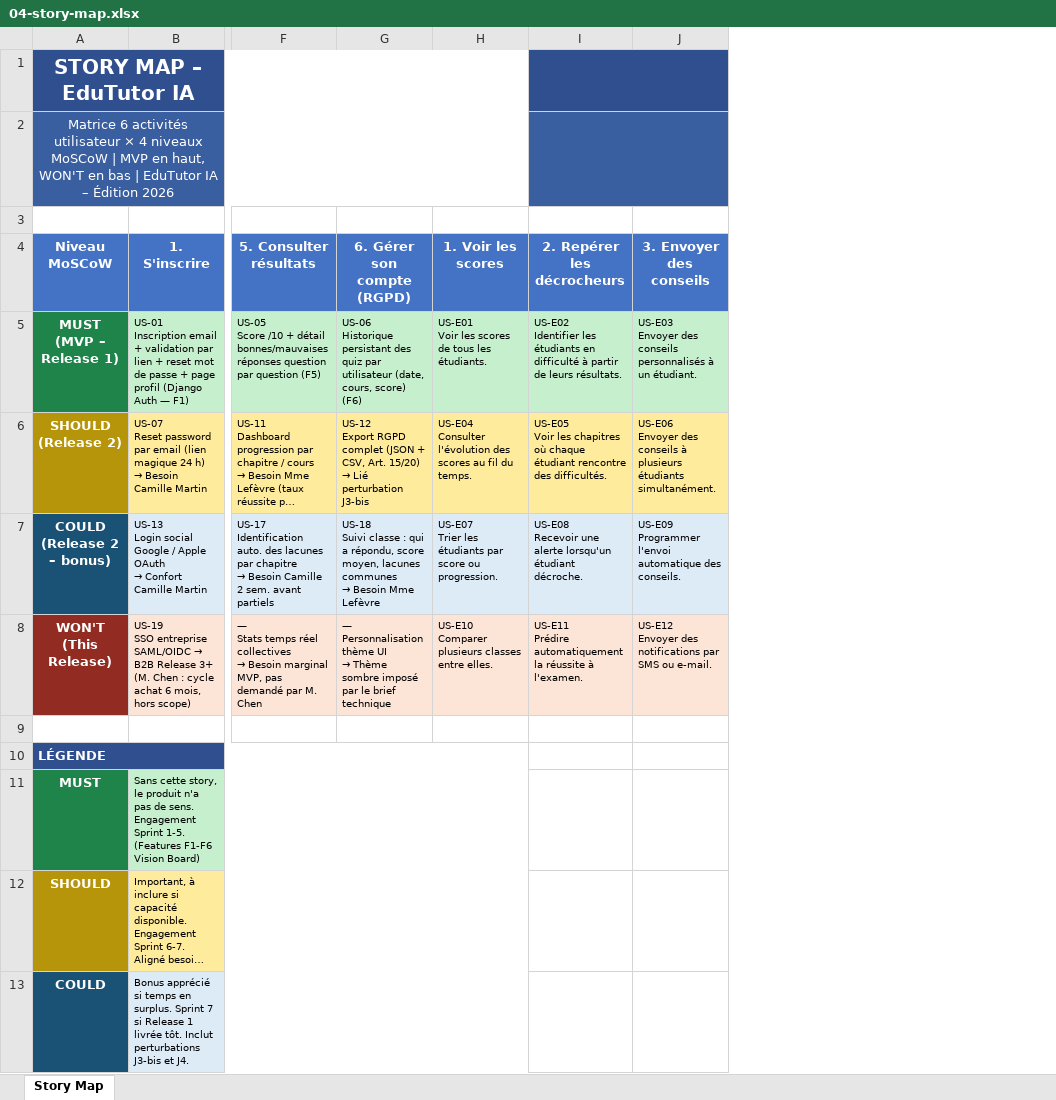
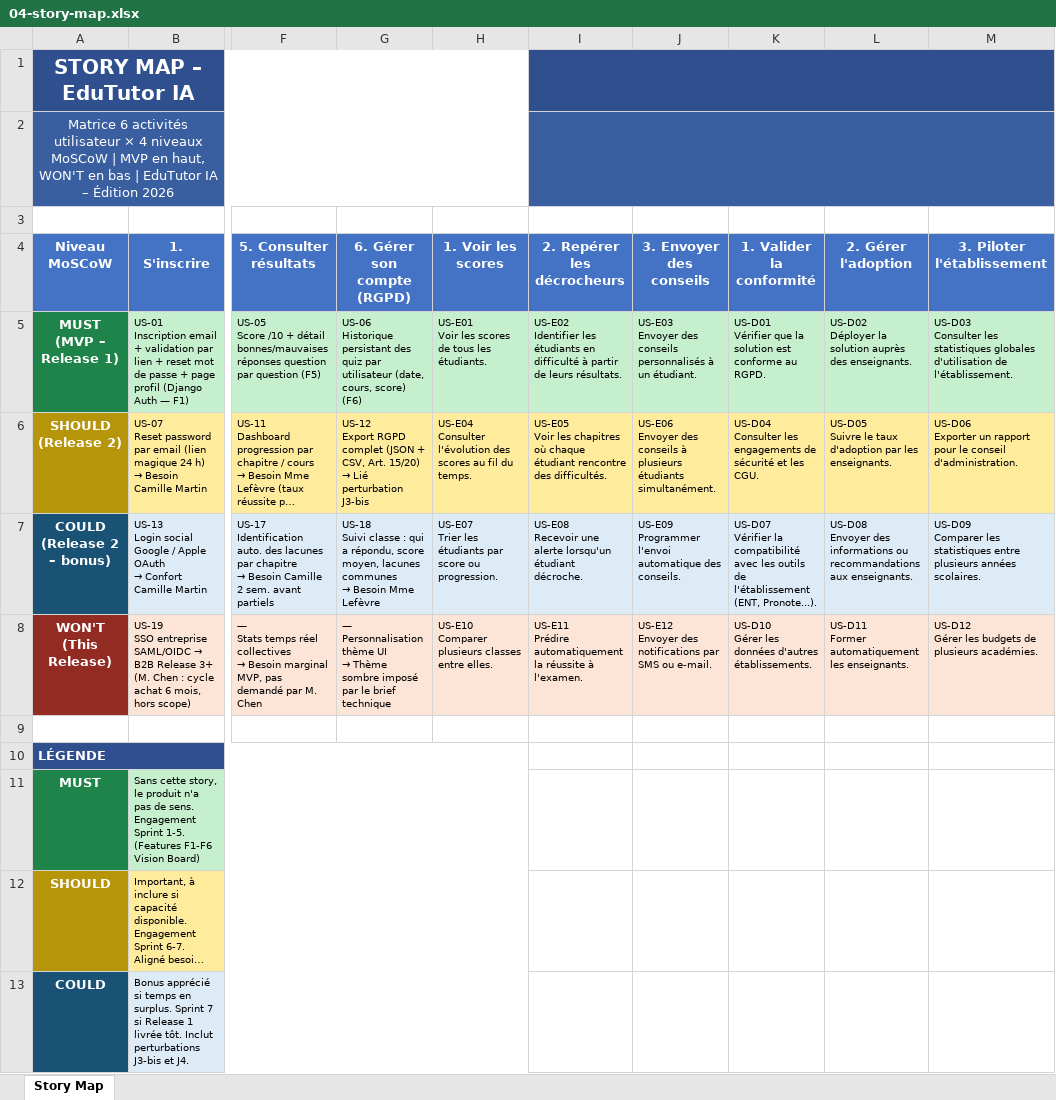
Before and after one commit to GabrielSaint-Louis/APOCALIPSSI, an Excel workbook: IPSSI_APOCAL_KIT/docs/perturbations/j1/04-story-map.xlsx, sheet Story Map, drawn as a sheet; only a part is shown, gaps mark what is left out; long unchanged cells end in …; values as stored, in another font and other column widths than the file's, no borders; ↵ is a line break in a cell; the diff names each change by its address in the sheet, - before the commit and + after, or states it on an @@ line.

Commit message:
ajout du 3eme persona dans le storymap perturbation j-1

```diff
--- a/IPSSI_APOCAL_KIT/docs/perturbations/j1/04-story-map.xlsx (sheet Story Map)
+++ b/IPSSI_APOCAL_KIT/docs/perturbations/j1/04-story-map.xlsx (sheet Story Map)
+column K (1. Valider la conformité), rows 5-8: US-D01 ↵ Vérifier que la solution est conforme au RGPD. | US-D04 ↵ Consulter les engagements de sécurité et les CGU. | US-D07 ↵ Vérifier la compatibilité avec les outils de l'établissement (ENT, Pronote...). | US-D10 ↵ Gérer les données d'autres établissements.
+column L (2. Gérer l'adoption), rows 5-8: US-D02 ↵ Déployer la solution auprès des enseignants. | US-D05 ↵ Suivre le taux d'adoption par les enseignants. | US-D08 ↵ Envoyer des informations ou recommandations aux enseignants. | US-D11 ↵ Former automatiquement les enseignants.
+column M (3. Piloter l'établissement), rows 5-8: US-D03 ↵ Consulter les statistiques globales d'utilisation de l'établissement. | US-D06 ↵ Exporter un rapport pour le conseil d'administration. | US-D09 ↵ Comparer les statistiques entre plusieurs années scolaires. | US-D12 ↵ Gérer les budgets de plusieurs académies.
```
Also changed, not shown: 1 other file.
